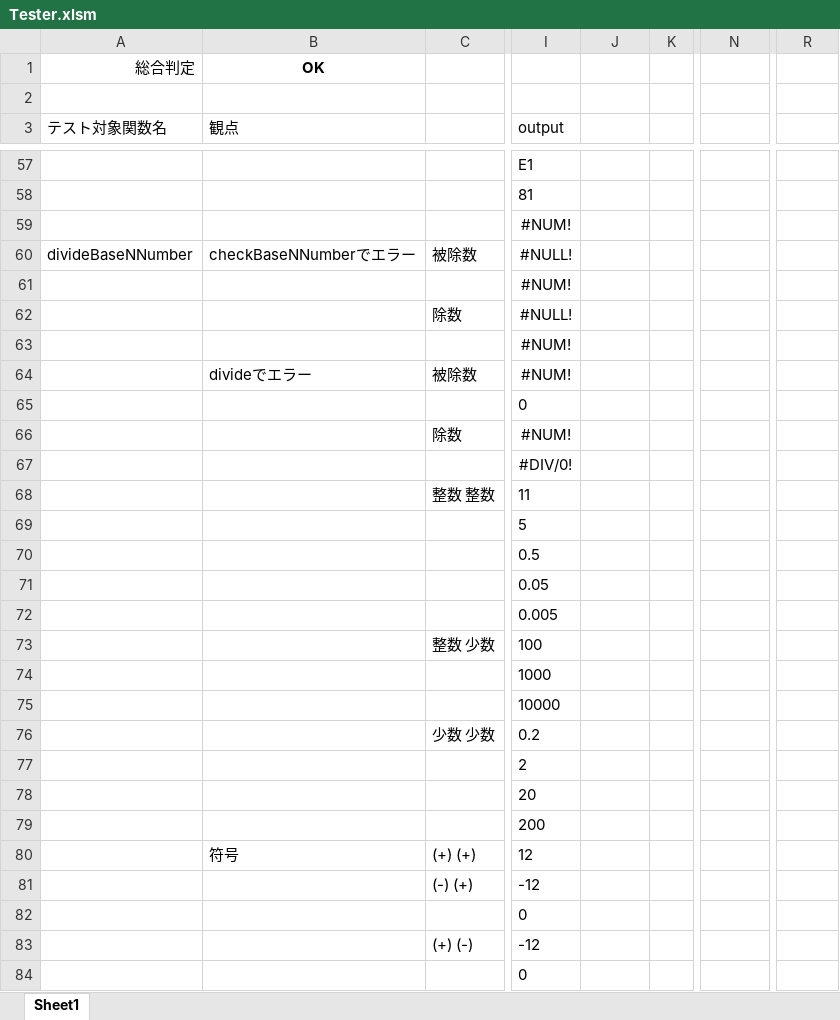
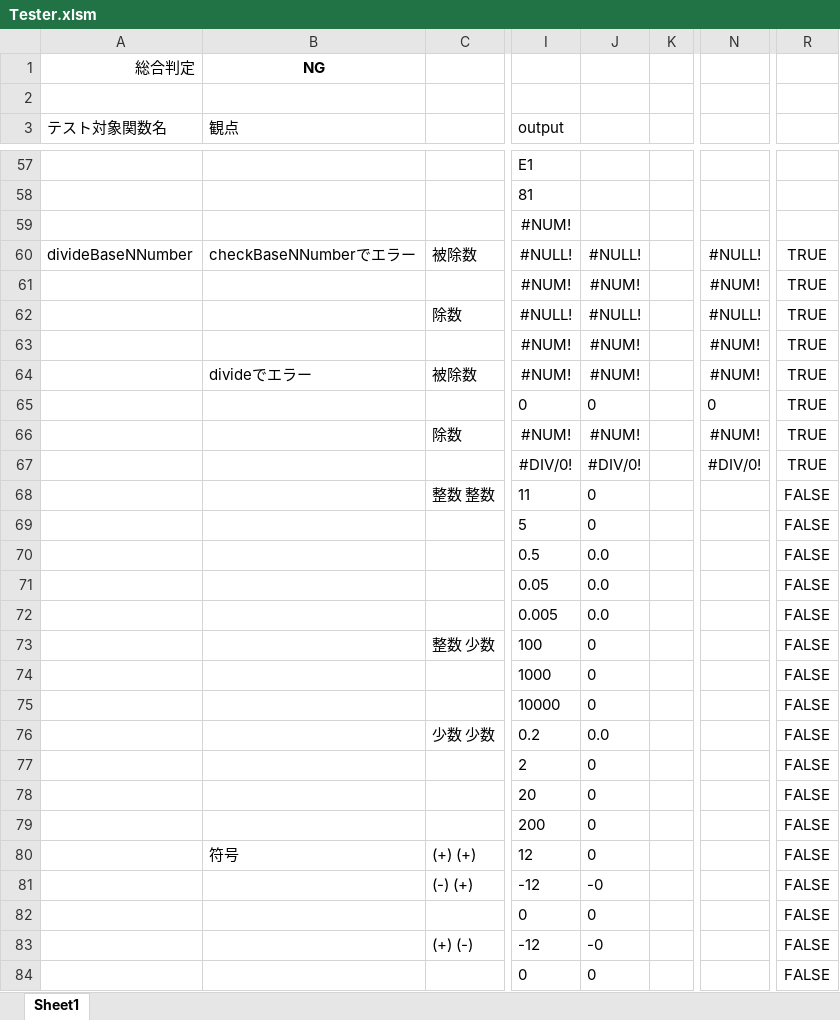
Before and after one commit to yakenohara/VBA-BaseNNumericString, an Excel workbook: Tester.xlsm, sheet Sheet1, drawn as a sheet; only a part is shown, gaps mark what is left out; values as stored, in another font and other column widths than the file's, no borders; conditional formats not drawn; the diff covers the shown part only; the diff names each change by its address in the sheet, - before the commit and + after, or states it on an @@ line.

Commit message:
除算の剰余を求められるようにした(案)

```diff
--- a/Tester.xlsm (sheet Sheet1)
+++ b/Tester.xlsm (sheet Sheet1)
-B1 (観点): OK
+B1 (観点): NG
-J60: (empty)
+J60: #NULL!
-N60: (empty)
+N60: #NULL!
-R60:R67: (empty)
+R60:R67: TRUE
-J61: (empty)
+J61: #NUM!
-N61: (empty)
+N61: #NUM!
-J62: (empty)
+J62: #NULL!
-N62: (empty)
+N62: #NULL!
-J63:J64: (empty)
+J63:J64: #NUM!
-N63:N64: (empty)
+N63:N64: #NUM!
-J65: (empty)
+J65: 0
-N65: (empty)
+N65: 0
-J66: (empty)
+J66: #NUM!
-N66: (empty)
+N66: #NUM!
-J67: (empty)
+J67: #DIV/0!
-N67: (empty)
+N67: #DIV/0!
-J68:J69: (empty)
+J68:J69: 0
-R68:R84: (empty)
+R68:R84: FALSE
-J70:J72: (empty)
+J70:J72: 0.0
-J73:J75: (empty)
+J73:J75: 0
-J76: (empty)
+J76: 0.0
-J77:J80: (empty)
+J77:J80: 0
-J81: (empty)
+J81: -0
-J82: (empty)
+J82: 0
-J83: (empty)
+J83: -0
-J84: (empty)
+J84: 0
```
Also changed, not shown: 74 edited cells elsewhere in this sheet.
